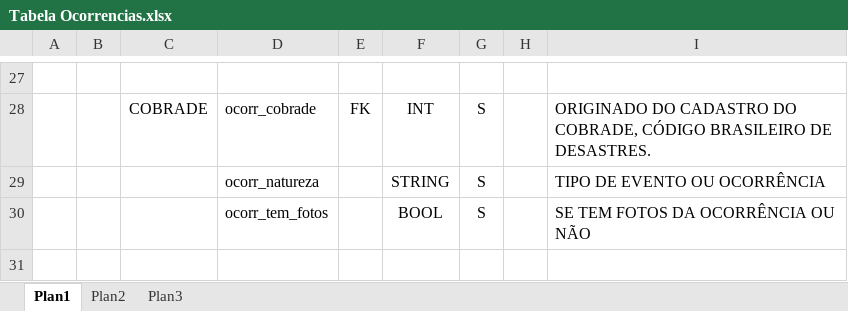
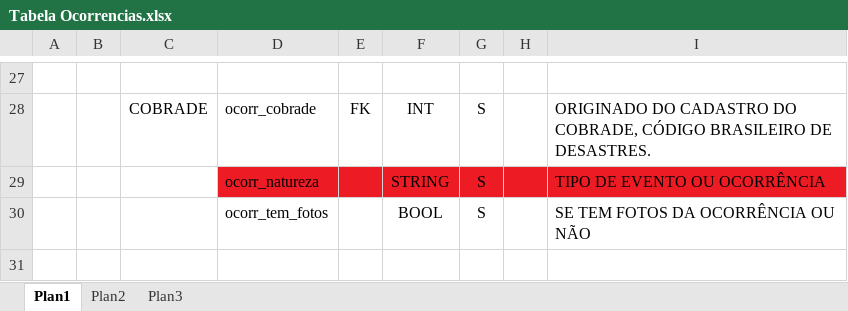
Before and after one commit to JonathWesley/ProjetoDefesaCivil, an Excel workbook: Documentos/Tabela Ocorrencias.xlsx, sheet Plan1, drawn as a sheet; only a part is shown, gaps mark what is left out; values as stored, in another font and other column widths than the file's, no borders; the diff names each change by its address in the sheet, - before the commit and + after, or states it on an @@ line.

```diff
--- a/Documentos/Tabela Ocorrencias.xlsx (sheet Plan1)
+++ b/Documentos/Tabela Ocorrencias.xlsx (sheet Plan1)
-D29:I29 fill: none
+D29:I29 fill: #ED1C24
```
Also changed, not shown: 6 other files.
